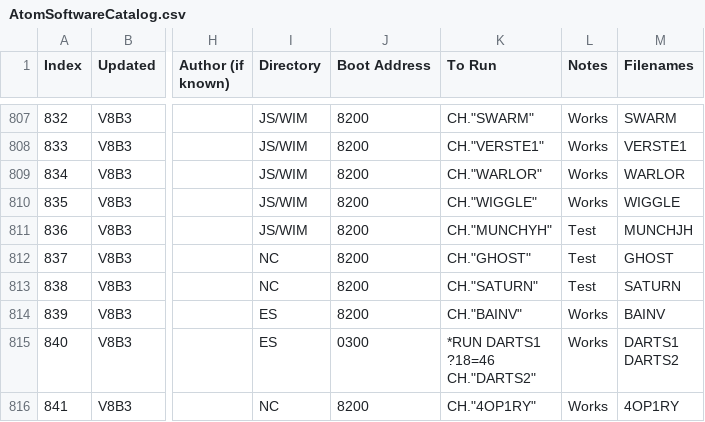
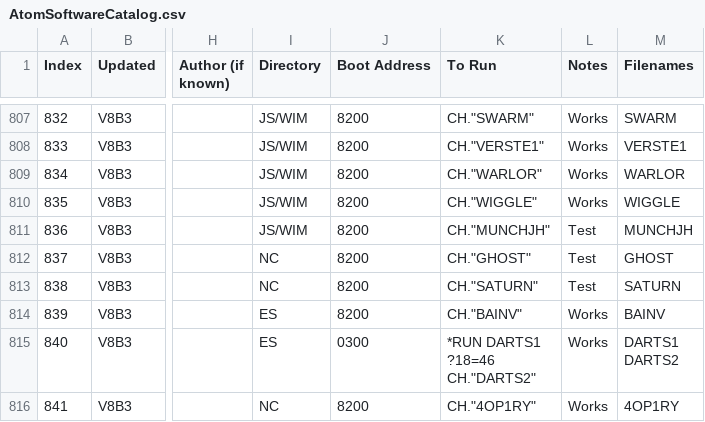
Before and after one commit to hoglet67/AtomSoftwareArchive, a CSV file: catalog/AtomSoftwareCatalog.csv, drawn as a sheet; only a part is shown, gaps mark what is left out; the diff names each change by its address in the sheet, - before the commit and + after, or states it on an @@ line.

Commit message:
Fixed a catalog typo in munchman

```diff
--- a/catalog/AtomSoftwareCatalog.csv
+++ b/catalog/AtomSoftwareCatalog.csv
-K811 (To Run): CH."MUNCHYH"
+K811 (To Run): CH."MUNCHJH"
```
